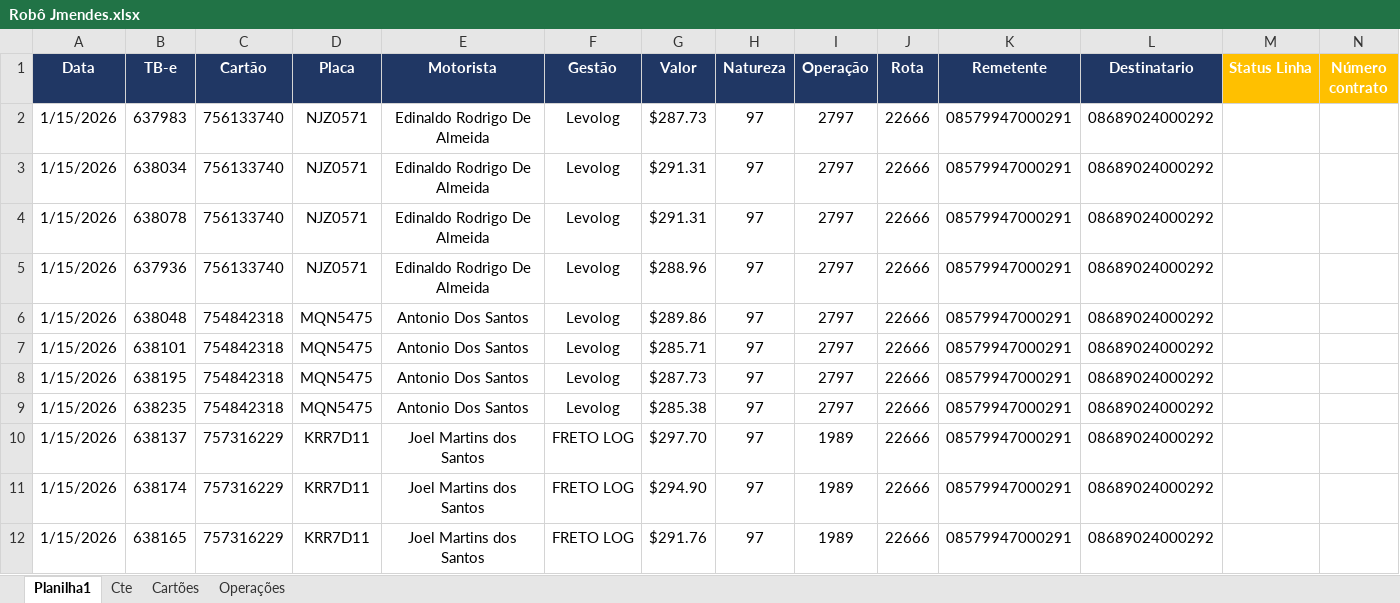
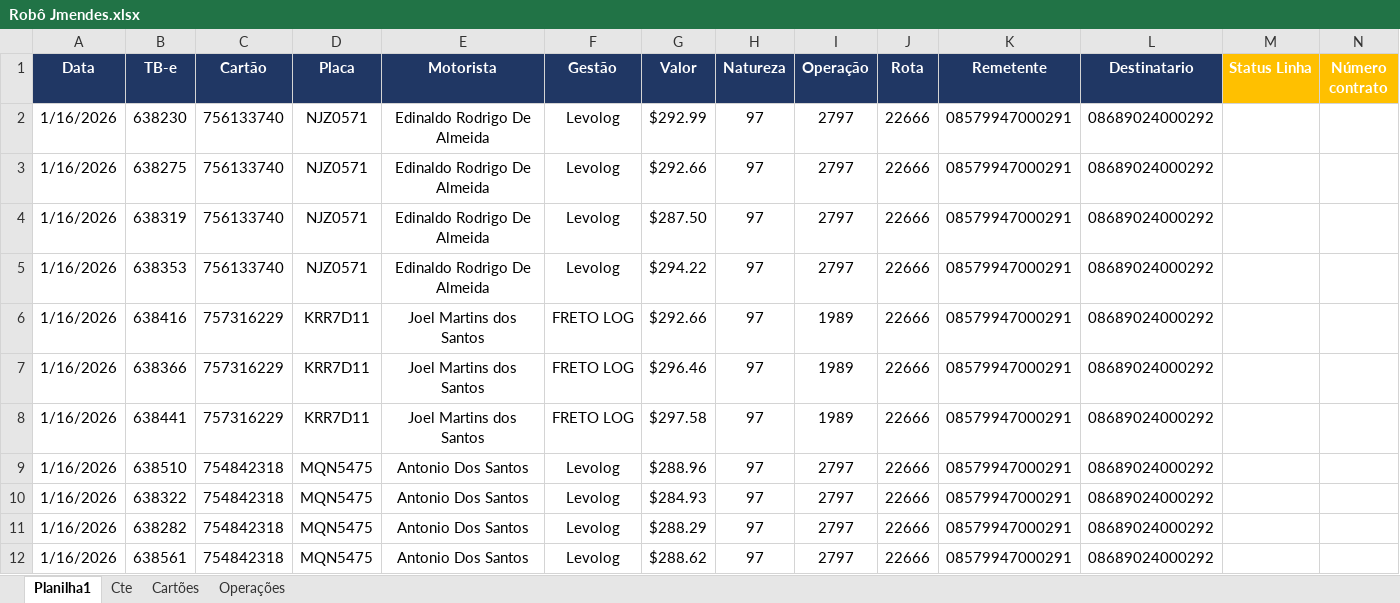
Before and after one commit to Orietnom/KMM, an Excel workbook: src/bots/jmendes/excel_files/Robô Jmendes.xlsx, sheet Planilha1, drawn as a sheet; only a part is shown; values as stored, in another font and other column widths than the file's, no borders; removed rows and columns are numbered as before the commit, all else as after; rows hold the shown columns only; the diff names each change by its address in the sheet, - before the commit and + after, or states it on an @@ line.

```diff
--- a/src/bots/jmendes/excel_files/Robô Jmendes.xlsx (sheet Planilha1)
+++ b/src/bots/jmendes/excel_files/Robô Jmendes.xlsx (sheet Planilha1)
-A2:A5 (Data): 1/15/2026
+A2:A5 (Data): 1/16/2026
-B2 (TB-e): 637983
+B2 (TB-e): 638230
-G2 (Valor): $287.73
+G2 (Valor): $292.99
-B3 (TB-e): 638034
+B3 (TB-e): 638275
-G3 (Valor): $291.31
+G3 (Valor): $292.66
-B4 (TB-e): 638078
+B4 (TB-e): 638319
-G4 (Valor): $291.31
+G4 (Valor): $287.50
-B5 (TB-e): 637936
+B5 (TB-e): 638353
-G5 (Valor): $288.96
+G5 (Valor): $294.22
+row 6: 1/16/2026 | 638416 | 757316229 | KRR7D11 | Joel Martins dos Santos | FRETO LOG | $292.66 | 97 | 1989 | 22666 | 08579947000291 | 08689024000292
+row 7: 1/16/2026 | 638366 | 757316229 | KRR7D11 | Joel Martins dos Santos | FRETO LOG | $296.46 | 97 | 1989 | 22666 | 08579947000291 | 08689024000292
+row 8: 1/16/2026 | 638441 | 757316229 | KRR7D11 | Joel Martins dos Santos | FRETO LOG | $297.58 | 97 | 1989 | 22666 | 08579947000291 | 08689024000292
-A9:A12 (Data): 1/15/2026
+A9:A12 (Data): 1/16/2026
-B9 (TB-e): 638048
+B9 (TB-e): 638510
-G9 (Valor): $289.86
+G9 (Valor): $288.96
-B10 (TB-e): 638101
+B10 (TB-e): 638322
-G10 (Valor): $285.71
+G10 (Valor): $284.93
-B11 (TB-e): 638195
+B11 (TB-e): 638282
-G11 (Valor): $287.73
+G11 (Valor): $288.29
-B12 (TB-e): 638235
+B12 (TB-e): 638561
-G12 (Valor): $285.38
+G12 (Valor): $288.62
-row 10: 1/15/2026 | 638137 | 757316229 | KRR7D11 | Joel Martins dos Santos | FRETO LOG | $297.70 | 97 | 1989 | 22666 | 08579947000291 | 08689024000292
-row 11: 1/15/2026 | 638174 | 757316229 | KRR7D11 | Joel Martins dos Santos | FRETO LOG | $294.90 | 97 | 1989 | 22666 | 08579947000291 | 08689024000292
-row 12: 1/15/2026 | 638165 | 757316229 | KRR7D11 | Joel Martins dos Santos | FRETO LOG | $291.76 | 97 | 1989 | 22666 | 08579947000291 | 08689024000292
```
Also changed, not shown: 5 other files.
